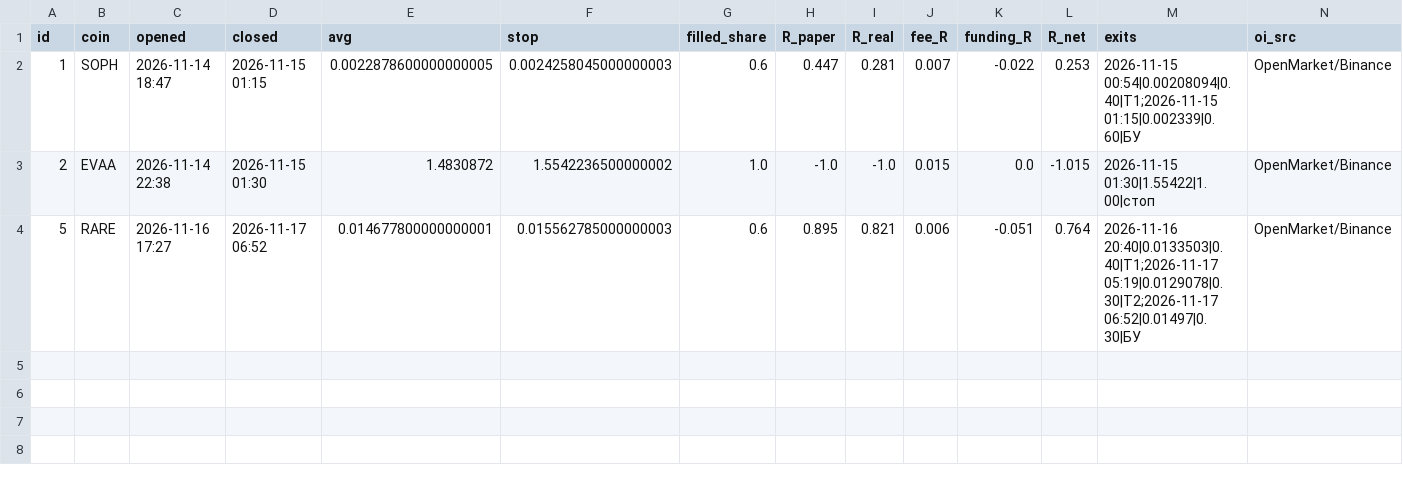
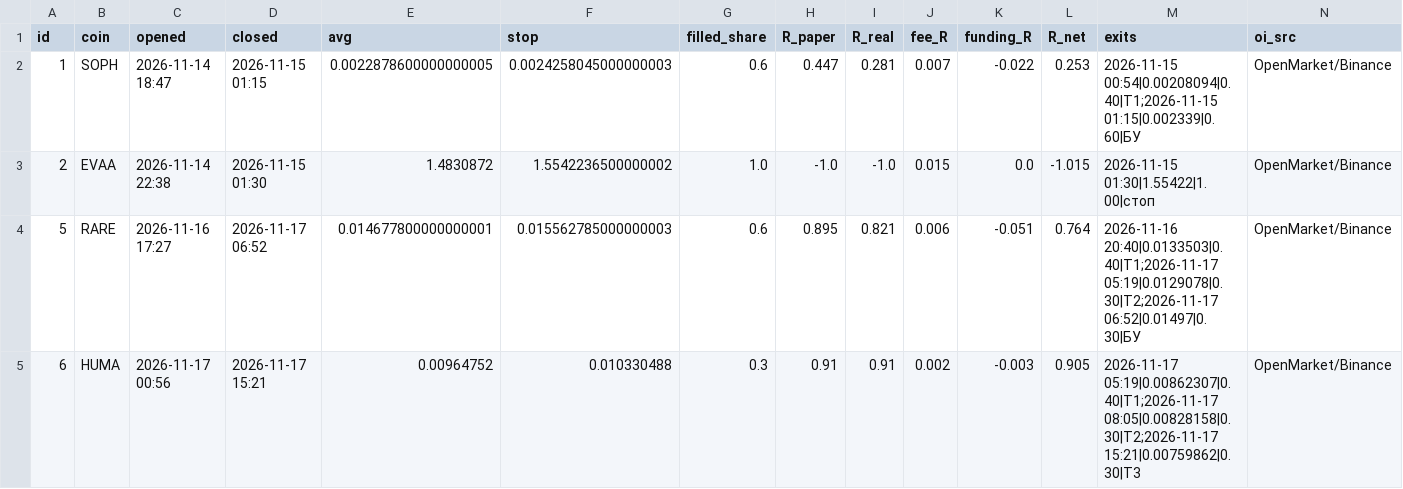
Before and after one commit to goldinilya-debug/dolf-pump-scan, a CSV file: journal.csv, drawn as a sheet; the diff names each change by its address in the sheet, - before the commit and + after, or states it on an @@ line.

```diff
--- a/journal.csv
+++ b/journal.csv
+row 5: 6 | HUMA | 2026-11-17 00:56 | 2026-11-17 15:21 | 0.00964752 | 0.010330488 | 0.3 | 0.91 | 0.91 | 0.002 | -0.003 | 0.905 | 2026-11-17 05:19|0.00862307|0.40|T1;2026-11-17 08:05|0.00828158|0.30|T2;2026-11-17 15:21|0.00759862|0.30|T3 | OpenMarket/Binance
```
Also changed, not shown: 1 other file.
